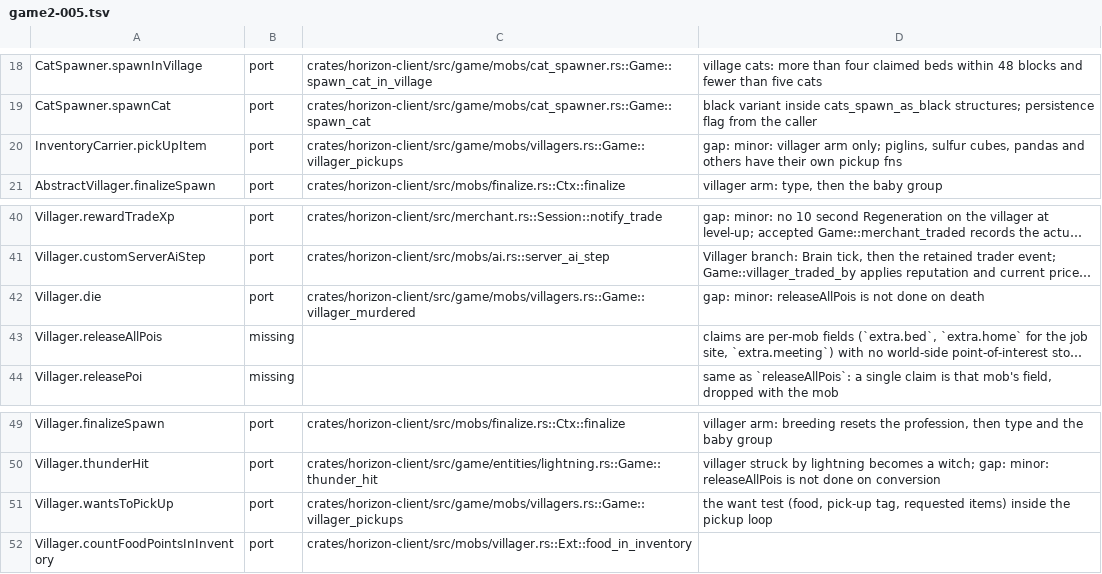
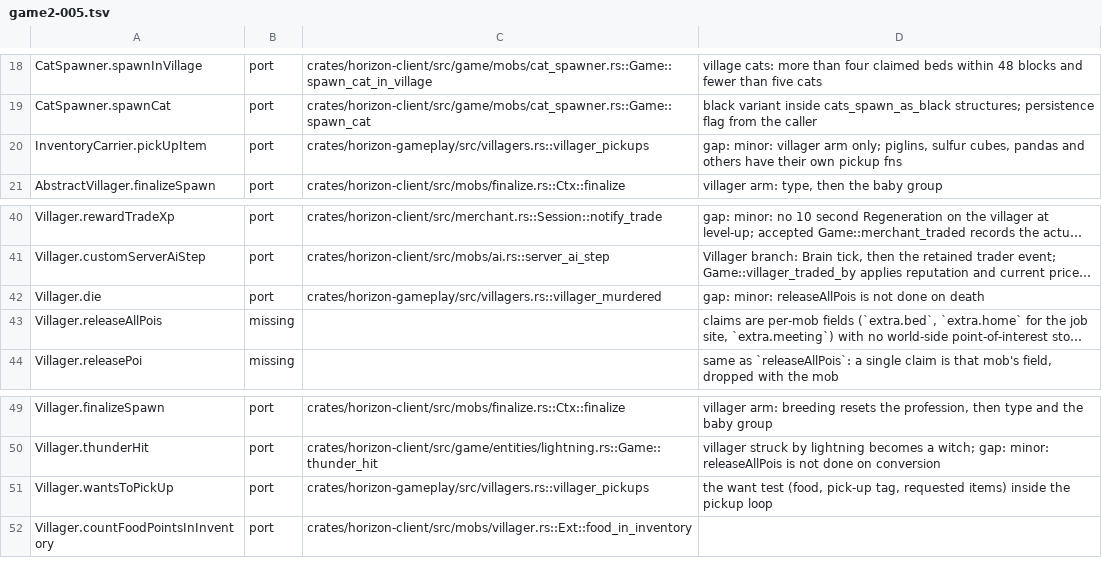
Before and after one commit to 0CYBER/horizon-free, a TSV file: tools/port_map/game2-005.tsv, drawn as a sheet; only a part is shown, gaps mark what is left out; long unchanged cells end in …; the diff names each change by its address in the sheet, - before the commit and + after, or states it on an @@ line.

Commit message:
refactor(gameplay): Wave 3, villager logic runs on a VillagerLevel trait in horizon-gameplay (#18204)

```diff
--- a/tools/port_map/game2-005.tsv
+++ b/tools/port_map/game2-005.tsv
-C20: crates/horizon-client/src/game/mobs/villagers.rs::Game::villager_pickups
+C20: crates/horizon-gameplay/src/villagers.rs::villager_pickups
-C42: crates/horizon-client/src/game/mobs/villagers.rs::Game::villager_murdered
+C42: crates/horizon-gameplay/src/villagers.rs::villager_murdered
-C51: crates/horizon-client/src/game/mobs/villagers.rs::Game::villager_pickups
+C51: crates/horizon-gameplay/src/villagers.rs::villager_pickups
```
Also changed, not shown: tools/port_map/game-009.tsv, tools/port_map/game2-011.tsv, 7 other files.
